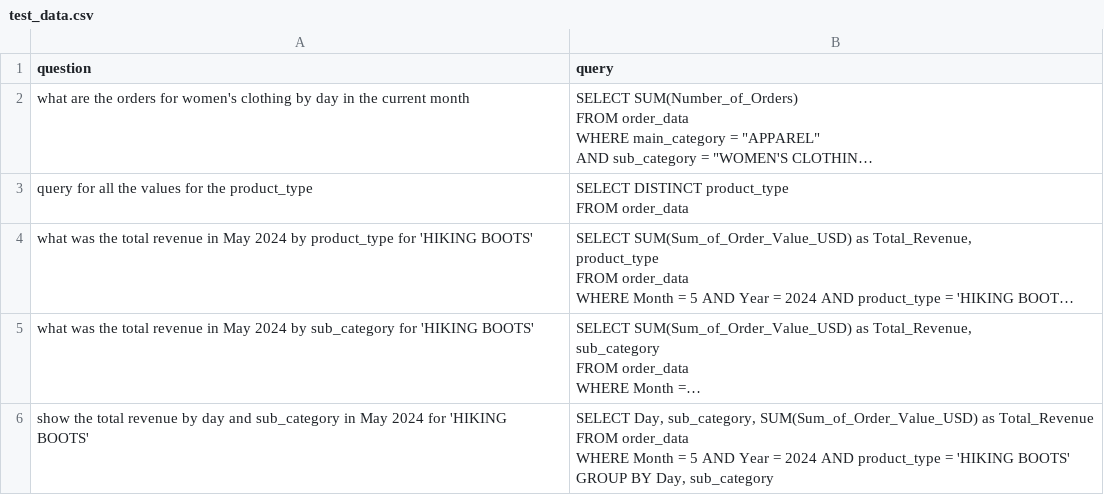
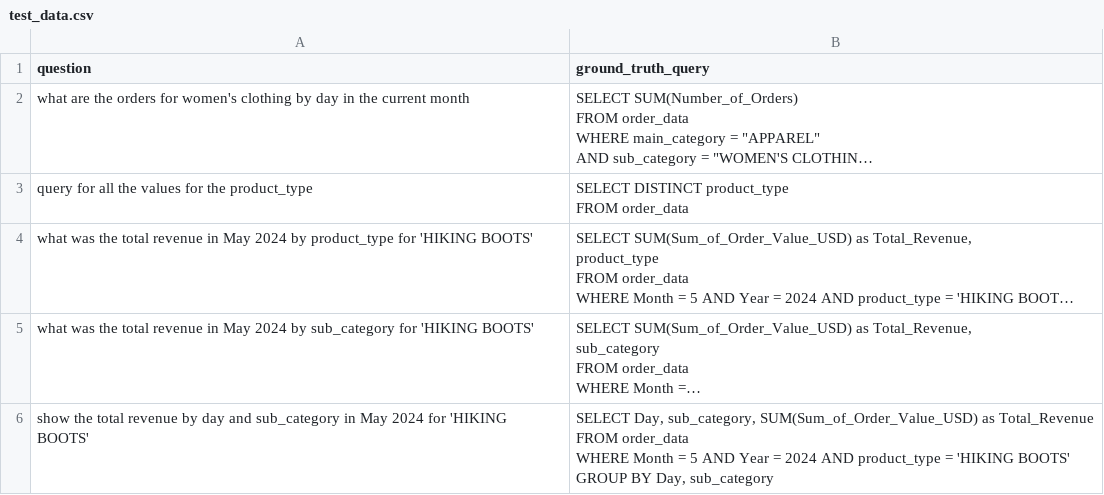
Before and after one commit to microsoft/assistant-pf-demo, a CSV file: src/generate_data/test_data.csv, drawn as a sheet; only a part is shown; long unchanged cells end in …; the diff names each change by its address in the sheet, - before the commit and + after, or states it on an @@ line.

```diff
--- a/src/generate_data/test_data.csv
+++ b/src/generate_data/test_data.csv
-B1: query
+B1: ground_truth_query
```
Also changed, not shown: src/generate_data/test_data_small.csv, 24 other files.
